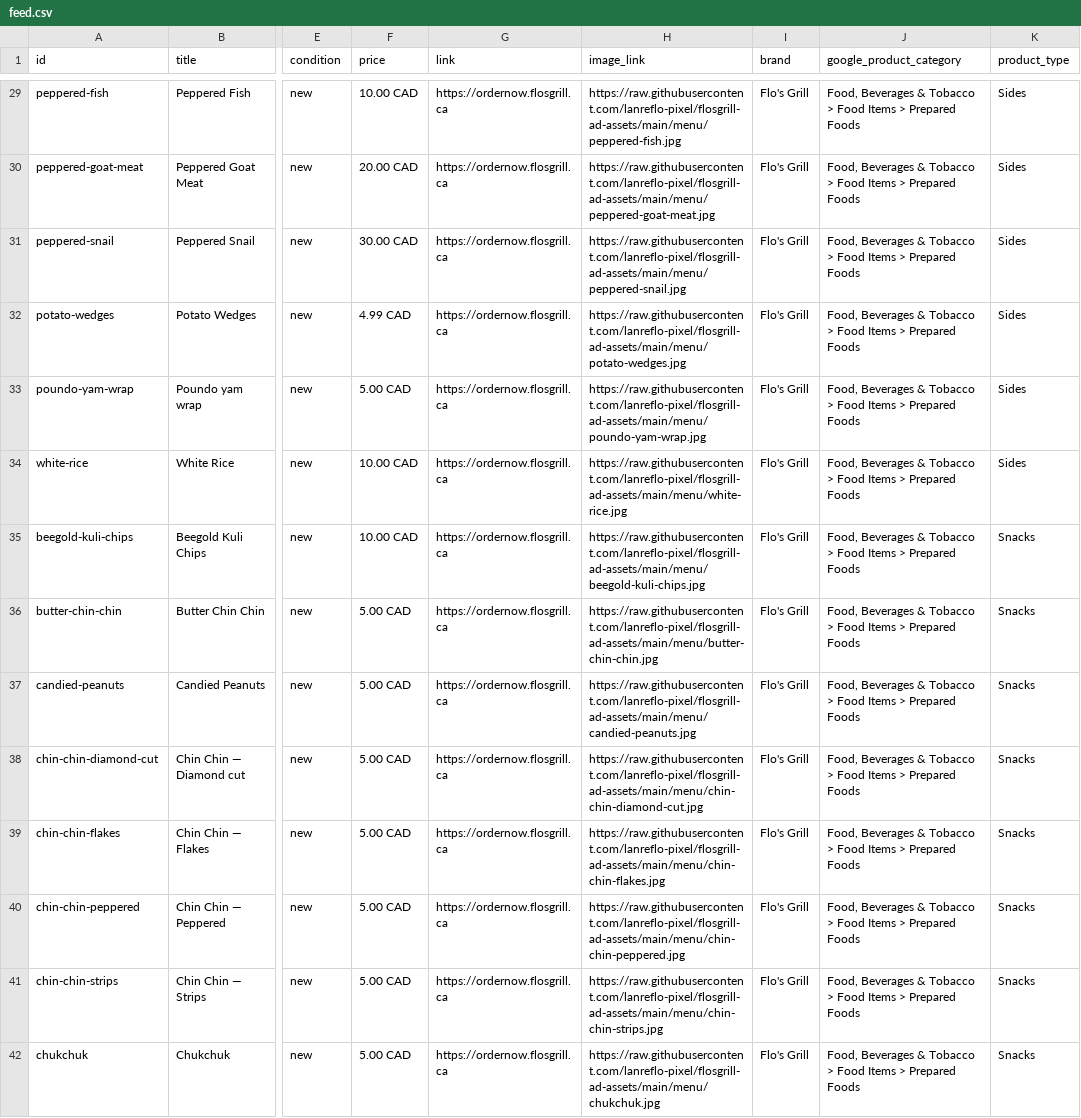
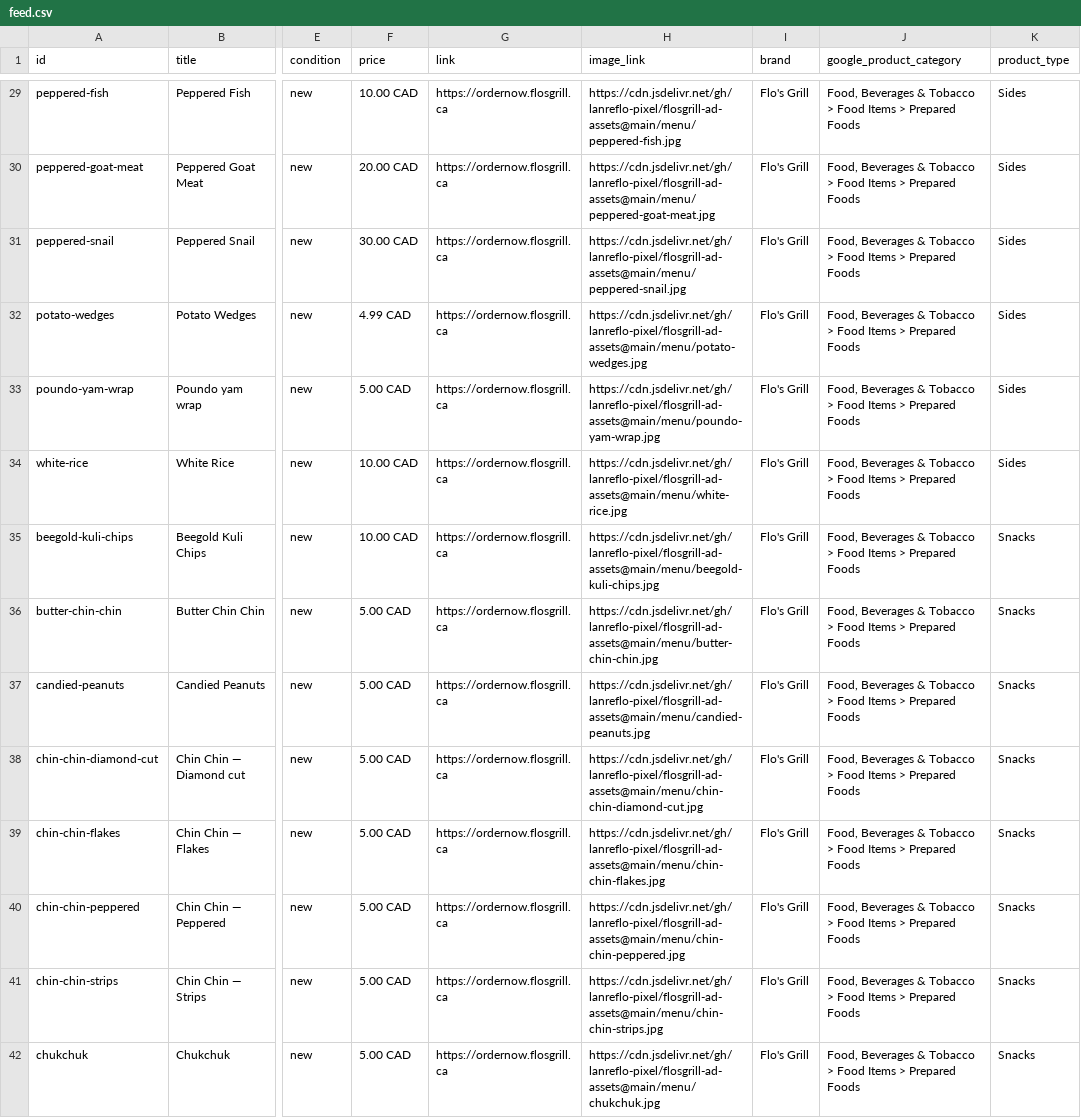
Before and after one commit to lanreflo-pixel/flosgrill-ad-assets, a CSV file: menu/feed.csv, drawn as a sheet; only a part is shown, gaps mark what is left out; the diff covers the shown part only; the diff names each change by its address in the sheet, - before the commit and + after, or states it on an @@ line.

Commit message:
Feed: serve images via jsDelivr CDN (unblock Meta ingest throttle)

```diff
--- a/menu/feed.csv
+++ b/menu/feed.csv
-H29 (image_link): https://raw.githubusercontent.com/lanreflo-pixel/flosgrill-ad-assets/main/menu/peppered-fish.jpg
+H29 (image_link): https://cdn.jsdelivr.net/gh/lanreflo-pixel/flosgrill-ad-assets@main/menu/peppered-fish.jpg
-H30 (image_link): https://raw.githubusercontent.com/lanreflo-pixel/flosgrill-ad-assets/main/menu/peppered-goat-meat.jpg
+H30 (image_link): https://cdn.jsdelivr.net/gh/lanreflo-pixel/flosgrill-ad-assets@main/menu/peppered-goat-meat.jpg
-H31 (image_link): https://raw.githubusercontent.com/lanreflo-pixel/flosgrill-ad-assets/main/menu/peppered-snail.jpg
+H31 (image_link): https://cdn.jsdelivr.net/gh/lanreflo-pixel/flosgrill-ad-assets@main/menu/peppered-snail.jpg
-H32 (image_link): https://raw.githubusercontent.com/lanreflo-pixel/flosgrill-ad-assets/main/menu/potato-wedges.jpg
+H32 (image_link): https://cdn.jsdelivr.net/gh/lanreflo-pixel/flosgrill-ad-assets@main/menu/potato-wedges.jpg
-H33 (image_link): https://raw.githubusercontent.com/lanreflo-pixel/flosgrill-ad-assets/main/menu/poundo-yam-wrap.jpg
+H33 (image_link): https://cdn.jsdelivr.net/gh/lanreflo-pixel/flosgrill-ad-assets@main/menu/poundo-yam-wrap.jpg
-H34 (image_link): https://raw.githubusercontent.com/lanreflo-pixel/flosgrill-ad-assets/main/menu/white-rice.jpg
+H34 (image_link): https://cdn.jsdelivr.net/gh/lanreflo-pixel/flosgrill-ad-assets@main/menu/white-rice.jpg
-H35 (image_link): https://raw.githubusercontent.com/lanreflo-pixel/flosgrill-ad-assets/main/menu/beegold-kuli-chips.jpg
+H35 (image_link): https://cdn.jsdelivr.net/gh/lanreflo-pixel/flosgrill-ad-assets@main/menu/beegold-kuli-chips.jpg
-H36 (image_link): https://raw.githubusercontent.com/lanreflo-pixel/flosgrill-ad-assets/main/menu/butter-chin-chin.jpg
+H36 (image_link): https://cdn.jsdelivr.net/gh/lanreflo-pixel/flosgrill-ad-assets@main/menu/butter-chin-chin.jpg
-H37 (image_link): https://raw.githubusercontent.com/lanreflo-pixel/flosgrill-ad-assets/main/menu/candied-peanuts.jpg
+H37 (image_link): https://cdn.jsdelivr.net/gh/lanreflo-pixel/flosgrill-ad-assets@main/menu/candied-peanuts.jpg
-H38 (image_link): https://raw.githubusercontent.com/lanreflo-pixel/flosgrill-ad-assets/main/menu/chin-chin-diamond-cut.jpg
+H38 (image_link): https://cdn.jsdelivr.net/gh/lanreflo-pixel/flosgrill-ad-assets@main/menu/chin-chin-diamond-cut.jpg
-H39 (image_link): https://raw.githubusercontent.com/lanreflo-pixel/flosgrill-ad-assets/main/menu/chin-chin-flakes.jpg
+H39 (image_link): https://cdn.jsdelivr.net/gh/lanreflo-pixel/flosgrill-ad-assets@main/menu/chin-chin-flakes.jpg
-H40 (image_link): https://raw.githubusercontent.com/lanreflo-pixel/flosgrill-ad-assets/main/menu/chin-chin-peppered.jpg
+H40 (image_link): https://cdn.jsdelivr.net/gh/lanreflo-pixel/flosgrill-ad-assets@main/menu/chin-chin-peppered.jpg
-H41 (image_link): https://raw.githubusercontent.com/lanreflo-pixel/flosgrill-ad-assets/main/menu/chin-chin-strips.jpg
+H41 (image_link): https://cdn.jsdelivr.net/gh/lanreflo-pixel/flosgrill-ad-assets@main/menu/chin-chin-strips.jpg
-H42 (image_link): https://raw.githubusercontent.com/lanreflo-pixel/flosgrill-ad-assets/main/menu/chukchuk.jpg
+H42 (image_link): https://cdn.jsdelivr.net/gh/lanreflo-pixel/flosgrill-ad-assets@main/menu/chukchuk.jpg
```
Also changed, not shown: 138 edited cells elsewhere in this file.
